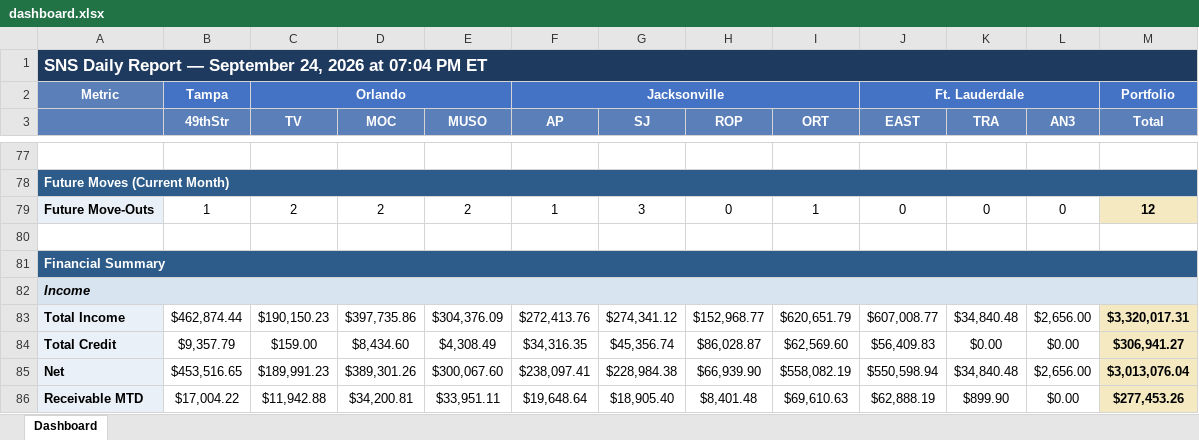
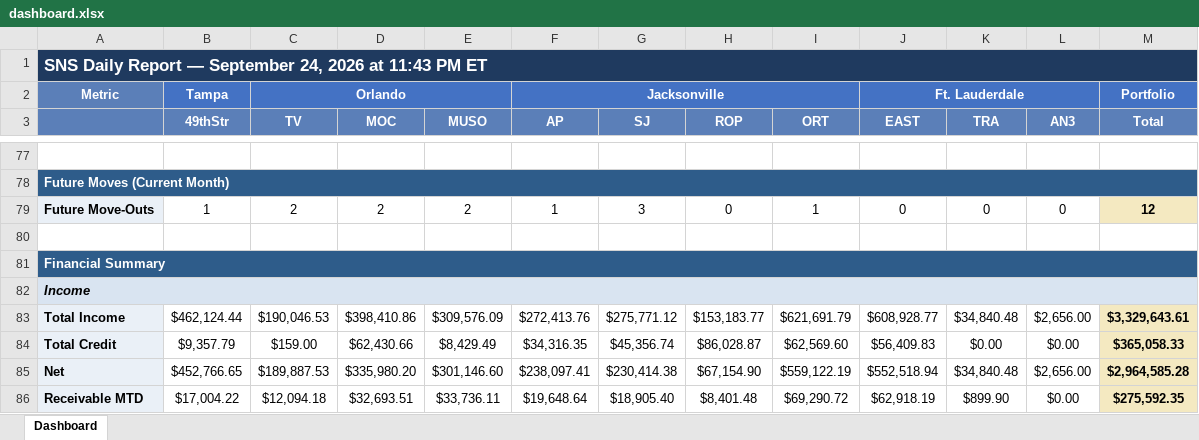
Before and after one commit to ymi-flowing/sns-daily-report, an Excel workbook: dashboard.xlsx, sheet Dashboard, drawn as a sheet; only a part is shown, gaps mark what is left out; values as stored, in another font and other column widths than the file's, no borders; the diff covers the shown part only; the diff names each change by its address in the sheet, - before the commit and + after, or states it on an @@ line.

```diff
--- a/dashboard.xlsx (sheet Dashboard)
+++ b/dashboard.xlsx (sheet Dashboard)
-A1: …2026 at 07:04 PM ET
+A1: …2026 at 11:43 PM ET
-B83 (49thStr): $462,874.44
+B83 (49thStr): $462,124.44
-C83 (TV): $190,150.23
+C83 (TV): $190,046.53
-D83 (MOC): $397,735.86
+D83 (MOC): $398,410.86
-E83 (MUSO): $304,376.09
+E83 (MUSO): $309,576.09
-G83 (SJ): $274,341.12
+G83 (SJ): $275,771.12
-H83 (ROP): $152,968.77
+H83 (ROP): $153,183.77
-I83 (ORT): $620,651.79
+I83 (ORT): $621,691.79
-J83 (EAST): $607,008.77
+J83 (EAST): $608,928.77
-M83 (Total): $3,320,017.31
+M83 (Total): $3,329,643.61
-D84 (MOC): $8,434.60
+D84 (MOC): $62,430.66
-E84 (MUSO): $4,308.49
+E84 (MUSO): $8,429.49
-M84 (Total): $306,941.27
+M84 (Total): $365,058.33
-B85 (49thStr): $453,516.65
+B85 (49thStr): $452,766.65
-C85 (TV): $189,991.23
+C85 (TV): $189,887.53
-D85 (MOC): $389,301.26
+D85 (MOC): $335,980.20
-E85 (MUSO): $300,067.60
+E85 (MUSO): $301,146.60
-G85 (SJ): $228,984.38
+G85 (SJ): $230,414.38
-H85 (ROP): $66,939.90
+H85 (ROP): $67,154.90
-I85 (ORT): $558,082.19
+I85 (ORT): $559,122.19
-J85 (EAST): $550,598.94
+J85 (EAST): $552,518.94
-M85 (Total): $3,013,076.04
+M85 (Total): $2,964,585.28
-C86 (TV): $11,942.88
+C86 (TV): $12,094.18
-D86 (MOC): $34,200.81
+D86 (MOC): $32,693.51
-E86 (MUSO): $33,951.11
+E86 (MUSO): $33,736.11
-I86 (ORT): $69,610.63
+I86 (ORT): $69,290.72
-J86 (EAST): $62,888.19
+J86 (EAST): $62,918.19
-M86 (Total): $277,453.26
+M86 (Total): $275,592.35
```
Also changed, not shown: 1 added row, 1 removed row and 85 edited cells elsewhere in this sheet, 1 other file.
